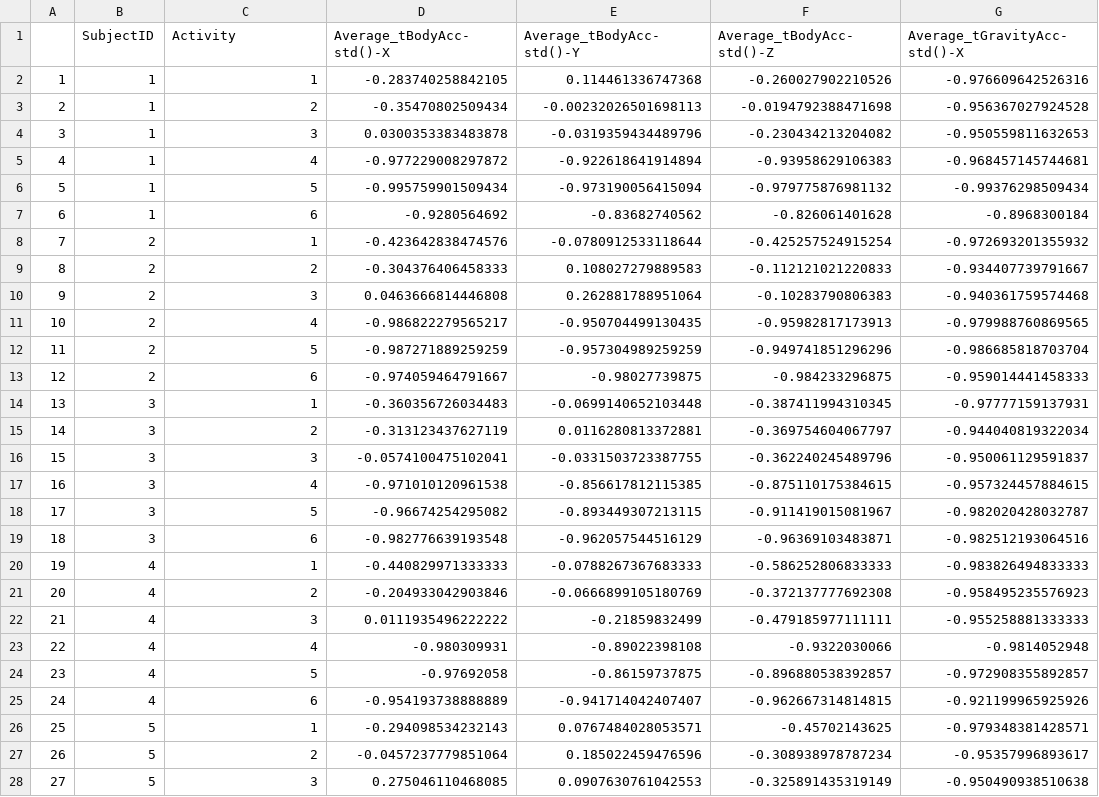
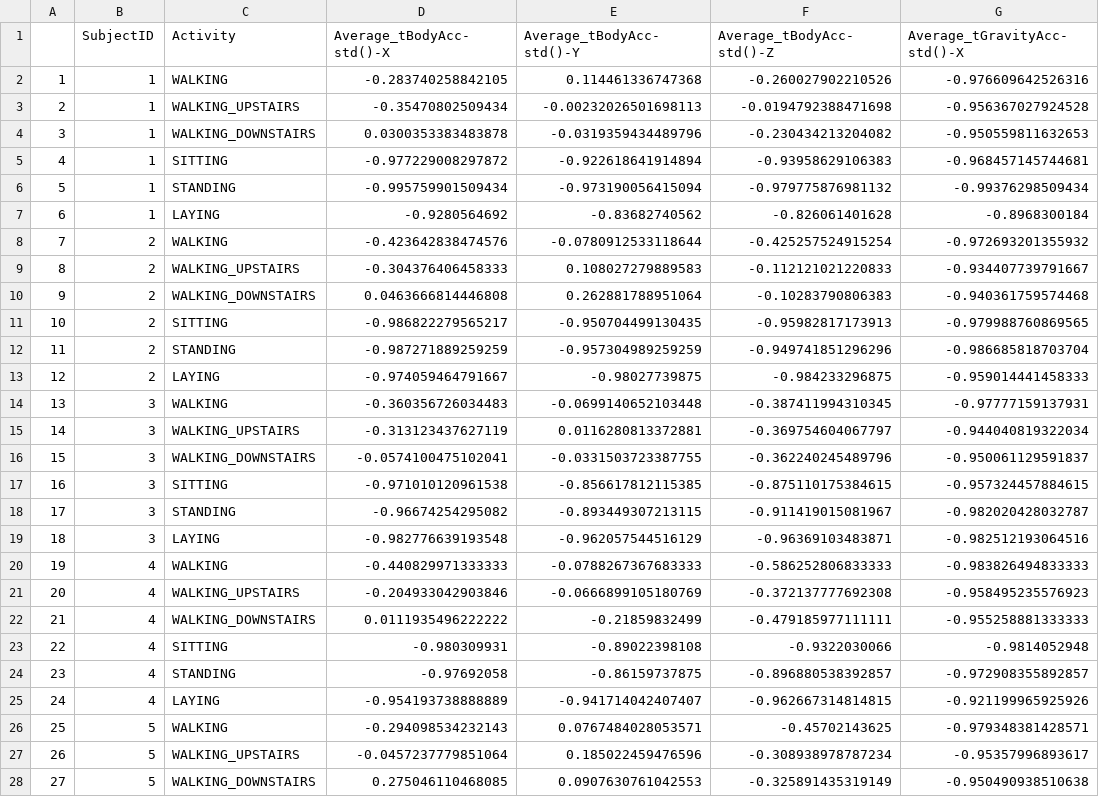
Before and after one commit to swetasinha001/Getting-and-Cleaning-Data, a CSV file: Course-Project/Output/TidyDataset.csv, drawn as a sheet; only a part is shown; the diff covers the shown part only; the diff names each change by its address in the sheet, - before the commit and + after, or states it on an @@ line.

Commit message:
initial commit

```diff
--- a/Course-Project/Output/TidyDataset.csv
+++ b/Course-Project/Output/TidyDataset.csv
-C2 (Activity): 1
+C2 (Activity): WALKING
-C3 (Activity): 2
+C3 (Activity): WALKING_UPSTAIRS
-C4 (Activity): 3
+C4 (Activity): WALKING_DOWNSTAIRS
-C5 (Activity): 4
+C5 (Activity): SITTING
-C6 (Activity): 5
+C6 (Activity): STANDING
-C7 (Activity): 6
+C7 (Activity): LAYING
-C8 (Activity): 1
+C8 (Activity): WALKING
-C9 (Activity): 2
+C9 (Activity): WALKING_UPSTAIRS
-C10 (Activity): 3
+C10 (Activity): WALKING_DOWNSTAIRS
-C11 (Activity): 4
+C11 (Activity): SITTING
-C12 (Activity): 5
+C12 (Activity): STANDING
-C13 (Activity): 6
+C13 (Activity): LAYING
-C14 (Activity): 1
+C14 (Activity): WALKING
-C15 (Activity): 2
+C15 (Activity): WALKING_UPSTAIRS
-C16 (Activity): 3
+C16 (Activity): WALKING_DOWNSTAIRS
-C17 (Activity): 4
+C17 (Activity): SITTING
-C18 (Activity): 5
+C18 (Activity): STANDING
-C19 (Activity): 6
+C19 (Activity): LAYING
-C20 (Activity): 1
+C20 (Activity): WALKING
-C21 (Activity): 2
+C21 (Activity): WALKING_UPSTAIRS
-C22 (Activity): 3
+C22 (Activity): WALKING_DOWNSTAIRS
-C23 (Activity): 4
+C23 (Activity): SITTING
-C24 (Activity): 5
+C24 (Activity): STANDING
-C25 (Activity): 6
+C25 (Activity): LAYING
-C26 (Activity): 1
+C26 (Activity): WALKING
-C27 (Activity): 2
+C27 (Activity): WALKING_UPSTAIRS
-C28 (Activity): 3
+C28 (Activity): WALKING_DOWNSTAIRS
```
Also changed, not shown: 153 edited cells elsewhere in this file.
